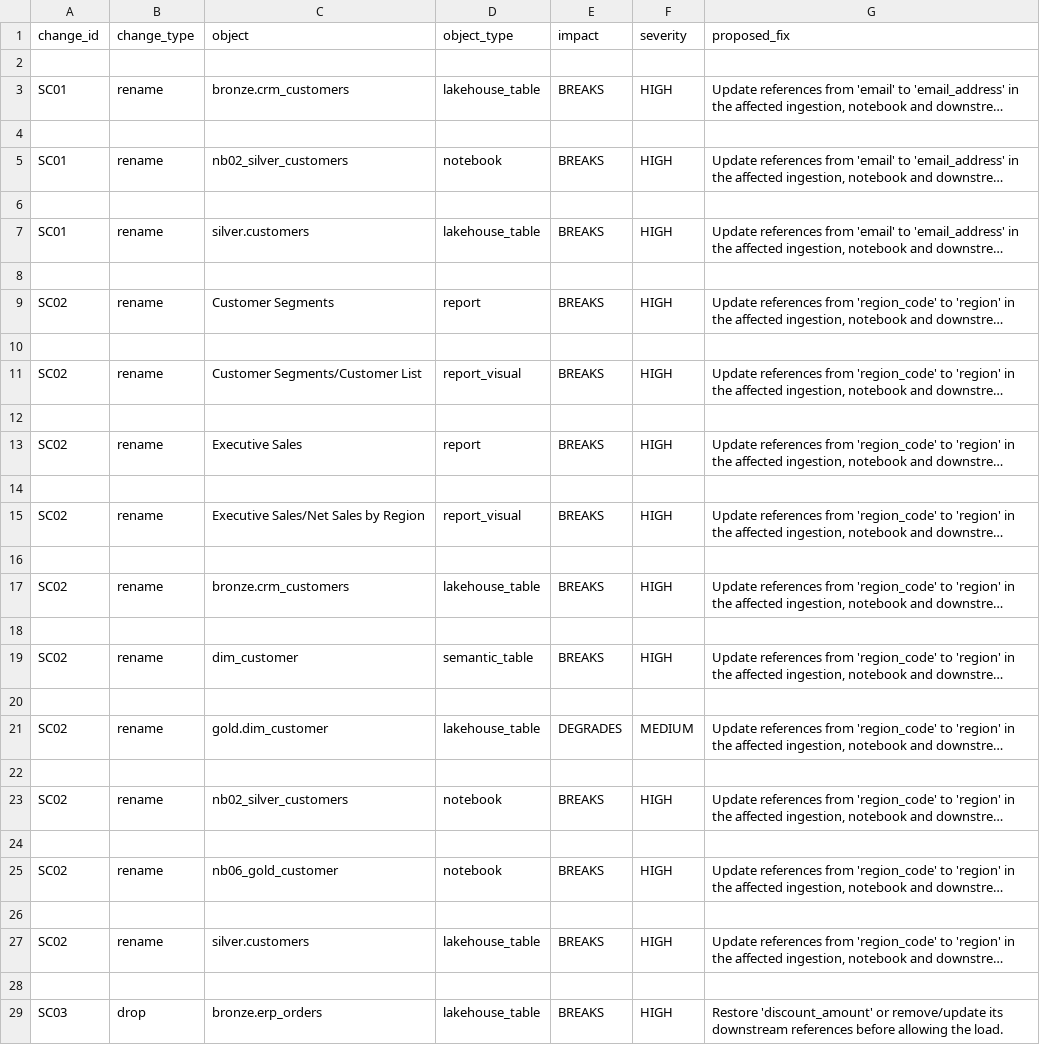
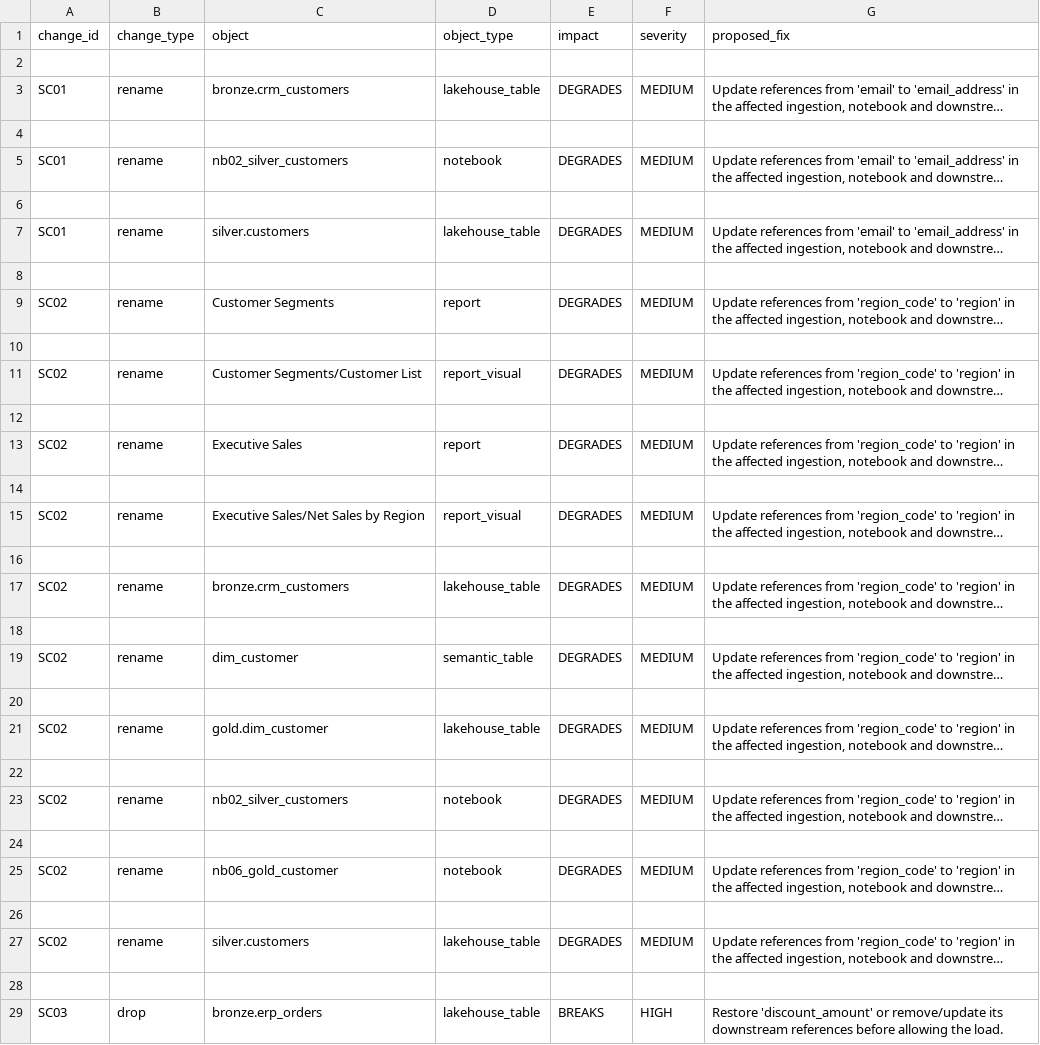
Before and after one commit to Anand-Raju-4/theme07, a CSV file: outputs/impact_report.csv, drawn as a sheet; only a part is shown; long unchanged cells end in …; the diff covers the shown part only; the diff names each change by its address in the sheet, - before the commit and + after, or states it on an @@ line.

```diff
--- a/outputs/impact_report.csv
+++ b/outputs/impact_report.csv
-E3 (impact): BREAKS
+E3 (impact): DEGRADES
-F3 (severity): HIGH
+F3 (severity): MEDIUM
-E5 (impact): BREAKS
+E5 (impact): DEGRADES
-F5 (severity): HIGH
+F5 (severity): MEDIUM
-E7 (impact): BREAKS
+E7 (impact): DEGRADES
-F7 (severity): HIGH
+F7 (severity): MEDIUM
-E9 (impact): BREAKS
+E9 (impact): DEGRADES
-F9 (severity): HIGH
+F9 (severity): MEDIUM
-E11 (impact): BREAKS
+E11 (impact): DEGRADES
-F11 (severity): HIGH
+F11 (severity): MEDIUM
-E13 (impact): BREAKS
+E13 (impact): DEGRADES
-F13 (severity): HIGH
+F13 (severity): MEDIUM
-E15 (impact): BREAKS
+E15 (impact): DEGRADES
-F15 (severity): HIGH
+F15 (severity): MEDIUM
-E17 (impact): BREAKS
+E17 (impact): DEGRADES
-F17 (severity): HIGH
+F17 (severity): MEDIUM
-E19 (impact): BREAKS
+E19 (impact): DEGRADES
-F19 (severity): HIGH
+F19 (severity): MEDIUM
-E23 (impact): BREAKS
+E23 (impact): DEGRADES
-F23 (severity): HIGH
+F23 (severity): MEDIUM
-E25 (impact): BREAKS
+E25 (impact): DEGRADES
-F25 (severity): HIGH
+F25 (severity): MEDIUM
-E27 (impact): BREAKS
+E27 (impact): DEGRADES
-F27 (severity): HIGH
+F27 (severity): MEDIUM
```
Also changed, not shown: 6 removed rows elsewhere in this file, 11 other files.
